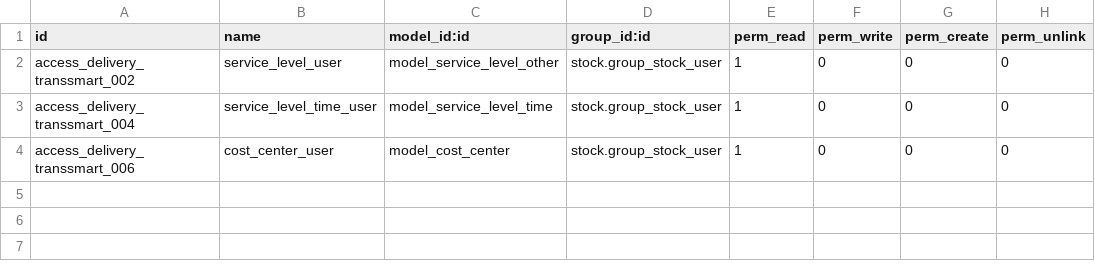
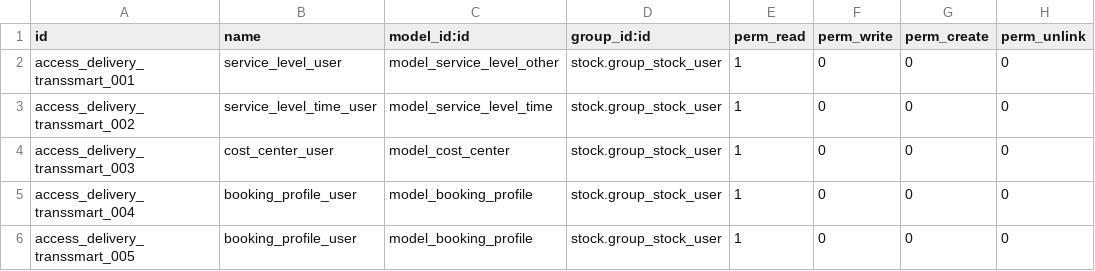
Before and after one commit to 1200wd/1200wd_addons, a CSV file: delivery_transsmart/security/ir.model.access.csv, drawn as a sheet.

Commit message:
[FIX] Change persmissions, only admin should be able to change synchronization records

```diff
--- a/delivery_transsmart/security/ir.model.access.csv
+++ b/delivery_transsmart/security/ir.model.access.csv
@@ -1,4 +1,6 @@
 id,name,model_id:id,group_id:id,perm_read,perm_write,perm_create,perm_unlink
-access_delivery_transsmart_002,service_level_user,model_service_level_other,stock.group_stock_user,1,0,0,0
-access_delivery_transsmart_004,service_level_time_user,model_service_level_time,stock.group_stock_user,1,0,0,0
-access_delivery_transsmart_006,cost_center_user,model_cost_center,stock.group_stock_user,1,0,0,0
+access_delivery_transsmart_001,service_level_user,model_service_level_other,stock.group_stock_user,1,0,0,0
+access_delivery_transsmart_002,service_level_time_user,model_service_level_time,stock.group_stock_user,1,0,0,0
+access_delivery_transsmart_003,cost_center_user,model_cost_center,stock.group_stock_user,1,0,0,0
+access_delivery_transsmart_004,booking_profile_user,model_booking_profile,stock.group_stock_user,1,0,0,0
+access_delivery_transsmart_005,booking_profile_user,model_booking_profile,stock.group_stock_user,1,0,0,0
```
